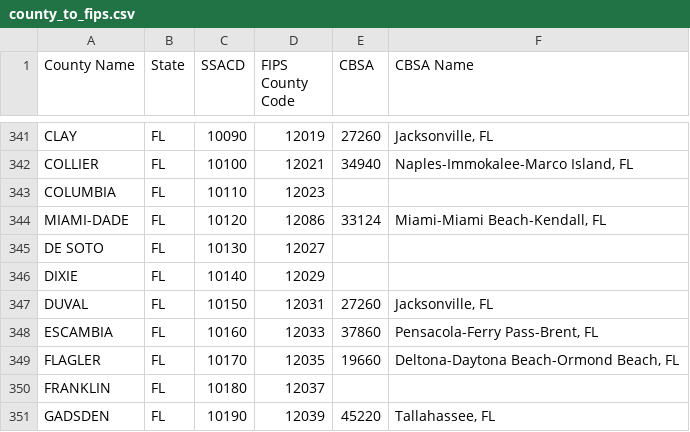
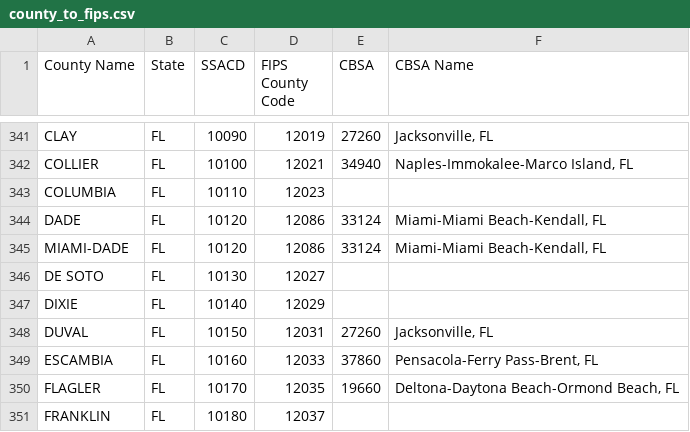
Before and after one commit to jataware/ASKE-weather, a CSV file: county_air_travel/county_to_fips.csv, drawn as a sheet; only a part is shown, gaps mark what is left out; the shorter side is filled out with more unchanged rows; the diff names each change by its address in the sheet, - before the commit and + after, or states it on an @@ line.

```diff
--- a/county_air_travel/county_to_fips.csv
+++ b/county_air_travel/county_to_fips.csv
+row 344: DADE | FL | 10120 | 12086 | 33124 | Miami-Miami Beach-Kendall, FL
```
Also changed, not shown: 3 other files.
